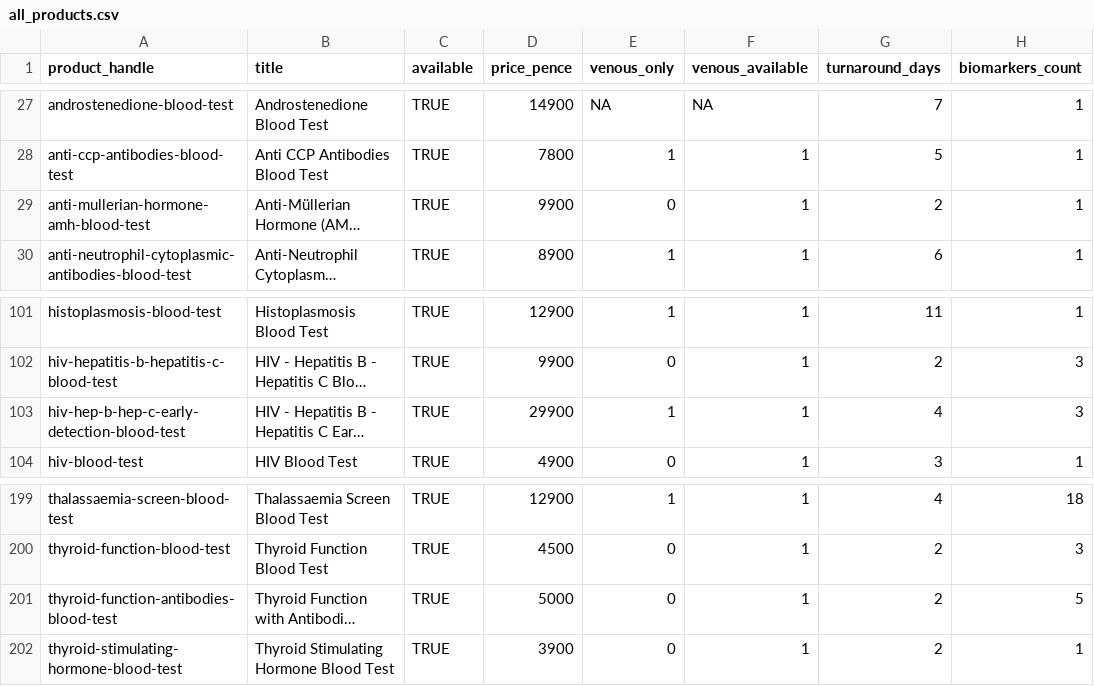
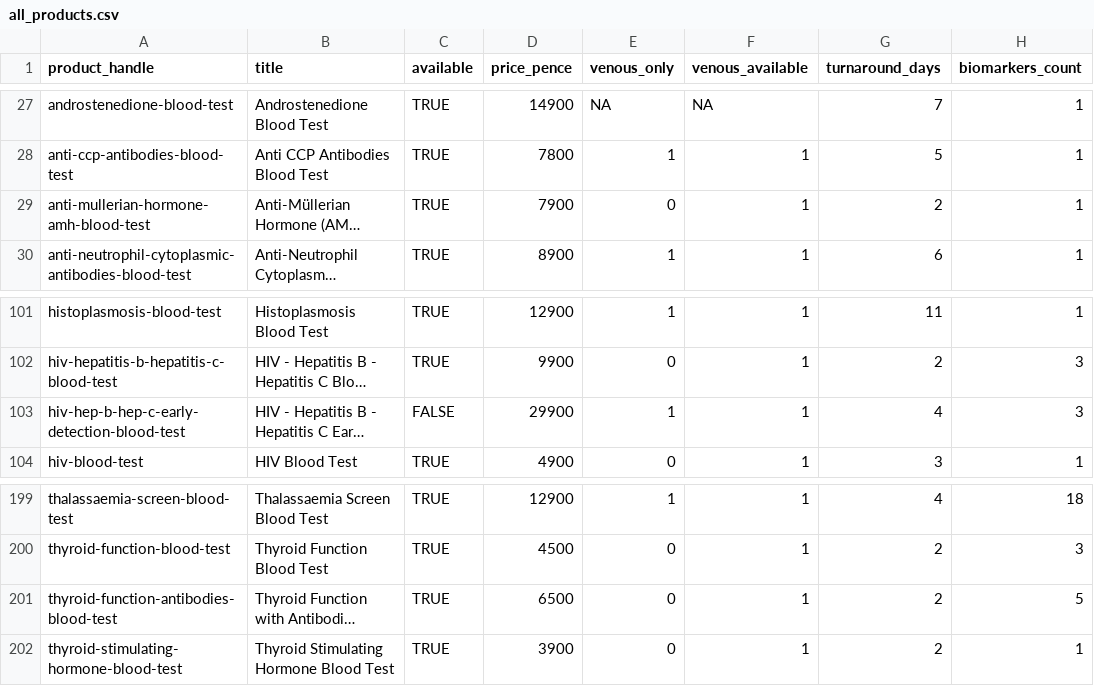
Before and after one commit to stupidpupil/medichecks_scraper, a CSV file: all_products.csv, drawn as a sheet; only a part is shown, gaps mark what is left out; long unchanged cells end in …; the diff names each change by its address in the sheet, - before the commit and + after, or states it on an @@ line.

```diff
--- a/all_products.csv
+++ b/all_products.csv
-D29 (price_pence): 9900
+D29 (price_pence): 7900
-C103 (available): TRUE
+C103 (available): FALSE
-D201 (price_pence): 5000
+D201 (price_pence): 6500
```
Also changed, not shown: products.csv, 2 other files.
